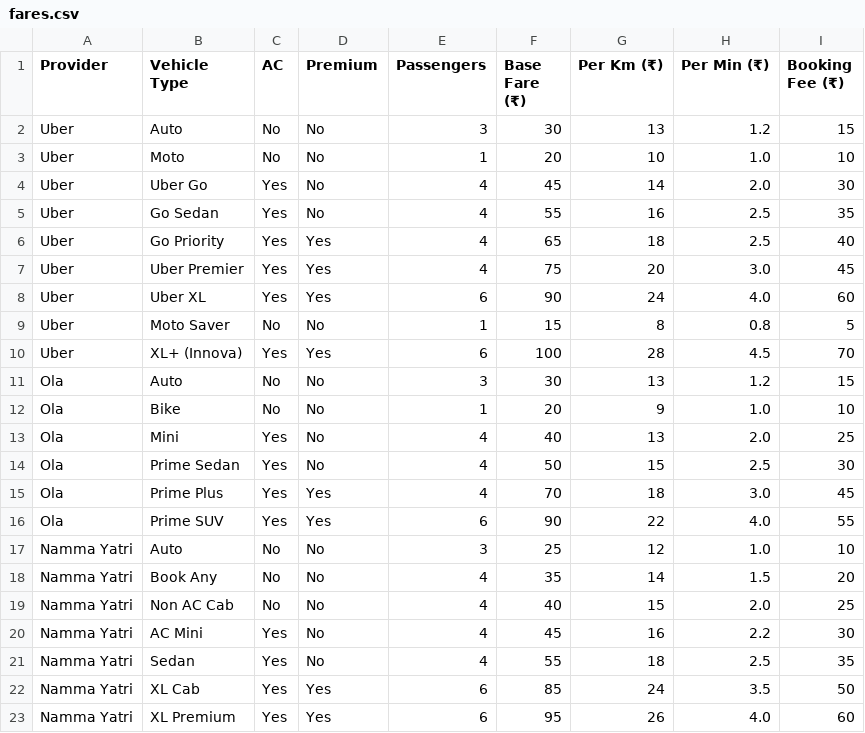
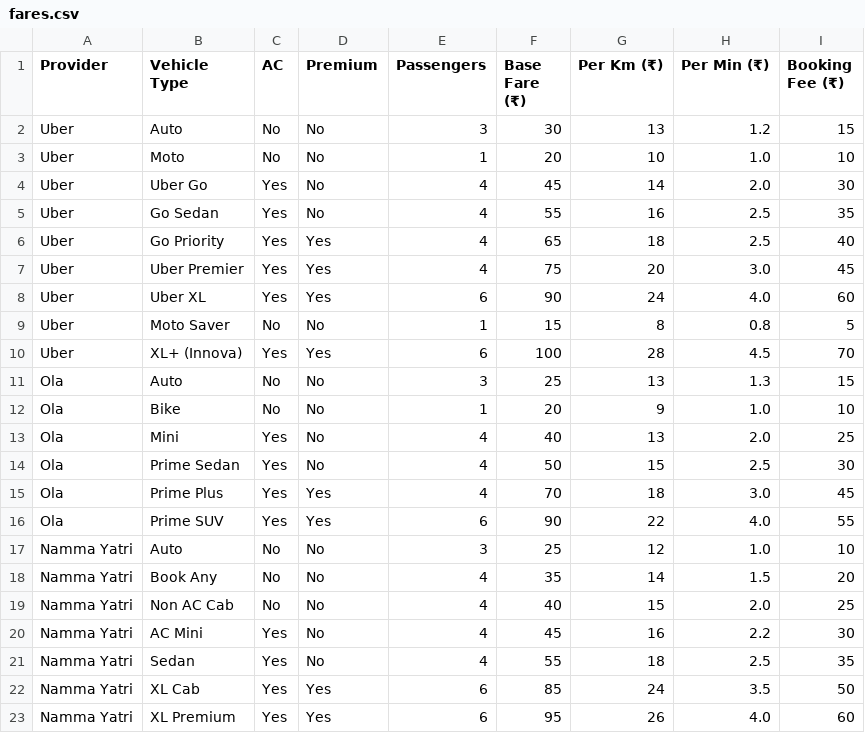
Before and after one commit to irongirl101/Cabalyze, a CSV file: fares.csv, drawn as a sheet.

```diff
--- a/fares.csv
+++ b/fares.csv
@@ -10,3 +10,3 @@ Uber,Moto Saver,No,No,1,15,8,0.8,5
 Uber,XL+ (Innova),Yes,Yes,6,100,28,4.5,70
-Ola,Auto,No,No,3,30,13,1.2,15
+Ola,Auto,No,No,3,25,13,1.3,15
 Ola,Bike,No,No,1,20,9,1.0,10
```
Also changed, not shown: 4 other files.
